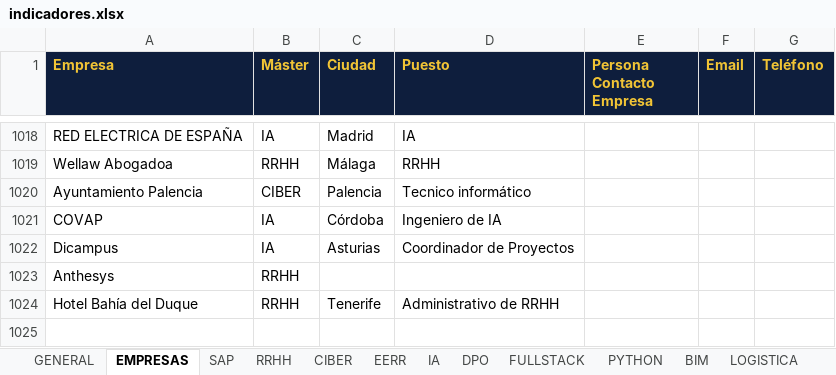
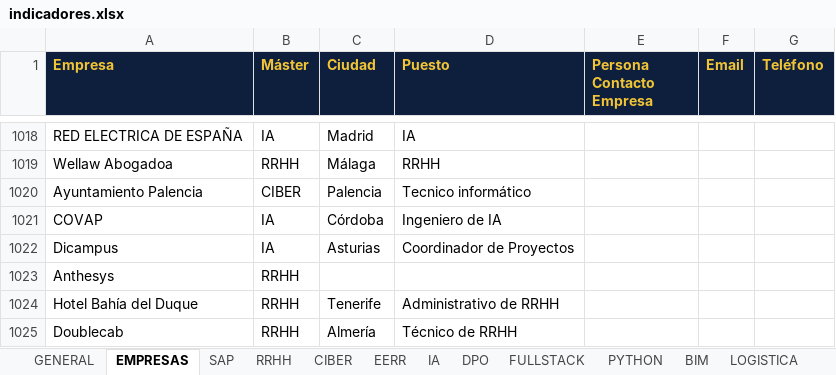
Before and after one commit to gpadillan/MJ, an Excel workbook: indicadores.xlsx, sheet EMPRESAS, drawn as a sheet; only a part is shown, gaps mark what is left out; values as stored, in another font and other column widths than the file's, no borders; the diff names each change by its address in the sheet, - before the commit and + after, or states it on an @@ line.

```diff
--- a/indicadores.xlsx (sheet EMPRESAS)
+++ b/indicadores.xlsx (sheet EMPRESAS)
+row 1025: Doublecab | RRHH | Almería | Técnico de RRHH
```
Also changed, not shown: sheet GENERAL, sheet CIBER, sheet SAP, sheet RRHH, sheet DPO, sheet EERR, formulas that keep their value, 13 other files.
